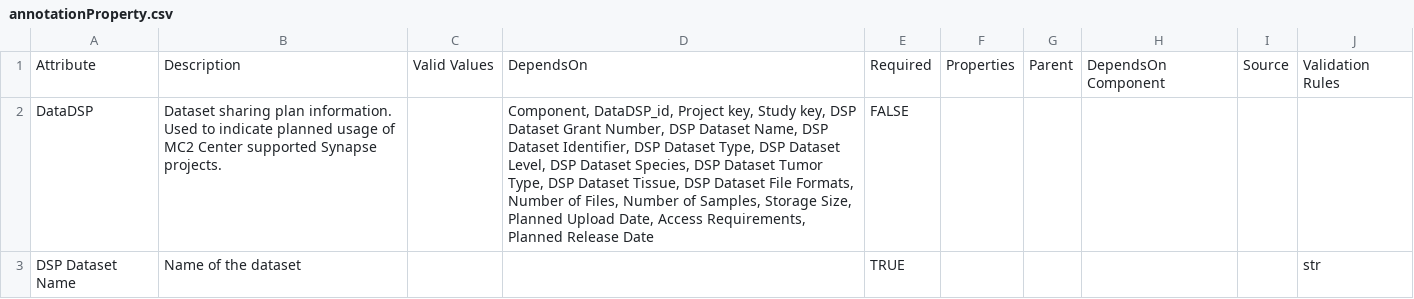
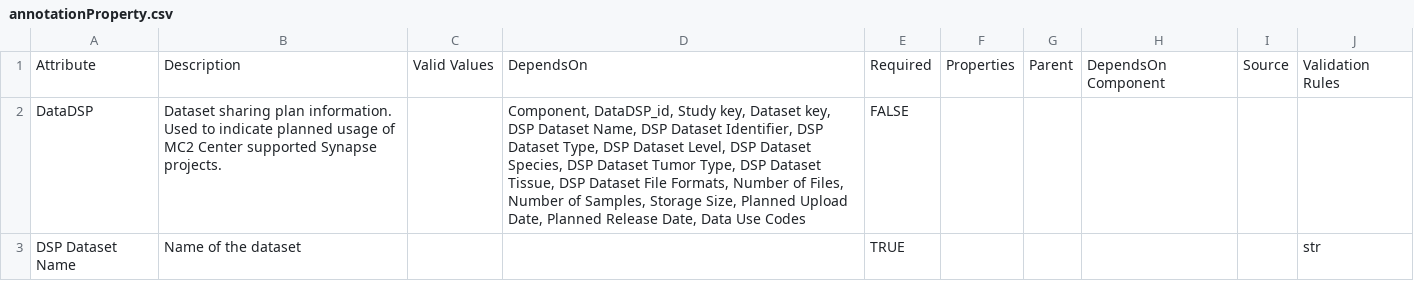
Before and after one commit to mc2-center/data-models, a CSV file: modules/dsp/annotationProperty.csv, drawn as a sheet; only a part is shown; the diff covers the shown part only.

Commit message:
Add sharing plan with links and DUO

```diff
--- a/modules/dsp/annotationProperty.csv
+++ b/modules/dsp/annotationProperty.csv
@@ -1,3 +1,3 @@
 Attribute,Description,Valid Values,DependsOn,Required,Properties,Parent,DependsOn Component,Source,Validation Rules
-DataDSP,Dataset sharing plan information. Used to indicate planned usage of MC2 Center supported Synapse projects.,,"Component, DataDSP_id, Project key, Study key, DSP Dataset Grant Number, DSP Dataset Name, DSP Dataset Identifier, DSP Dataset Type, DSP Dataset Level, DSP Dataset Species, DSP Dataset Tumor Type, DSP Dataset Tissue, DSP Dataset File Formats, Number of Files, Number of Samples, Storage Size, Planned Upload Date, Access Requirements, Planned Release Date",FALSE,,,,,
+DataDSP,Dataset sharing plan information. Used to indicate planned usage of MC2 Center supported Synapse projects.,,"Component, DataDSP_id, Study key, Dataset key, DSP Dataset Name, DSP Dataset Identifier, DSP Dataset Type, DSP Dataset Level, DSP Dataset Species, DSP Dataset Tumor Type, DSP Dataset Tissue, DSP Dataset File Formats, Number of Files, Number of Samples, Storage Size, Planned Upload Date, Planned Release Date, Data Use Codes",FALSE,,,,,
 DSP Dataset Name,Name of the dataset,,,TRUE,,,,,str
```
Also changed, not shown: 1 added row, 2 removed rows and 1 edited cell elsewhere in this file.
